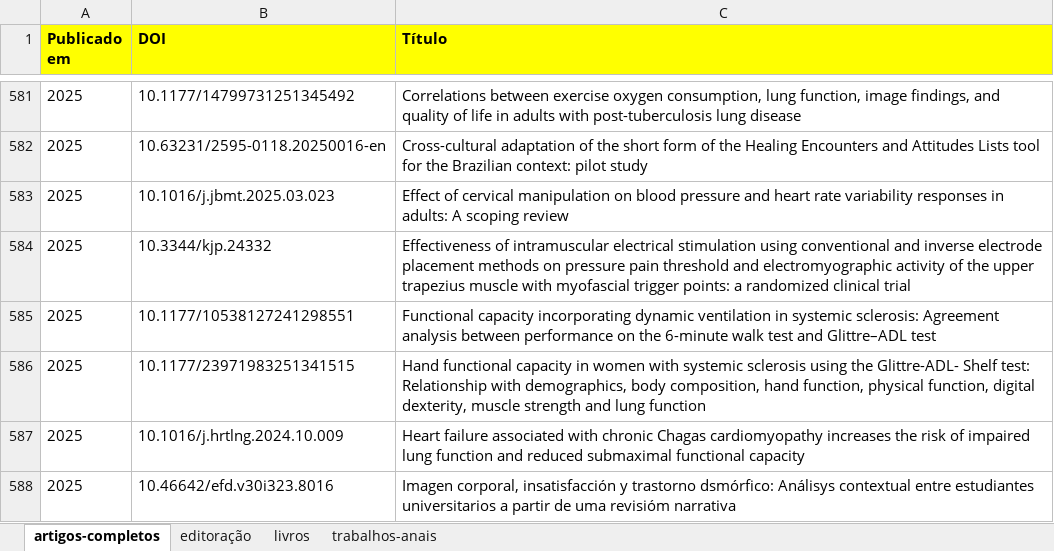
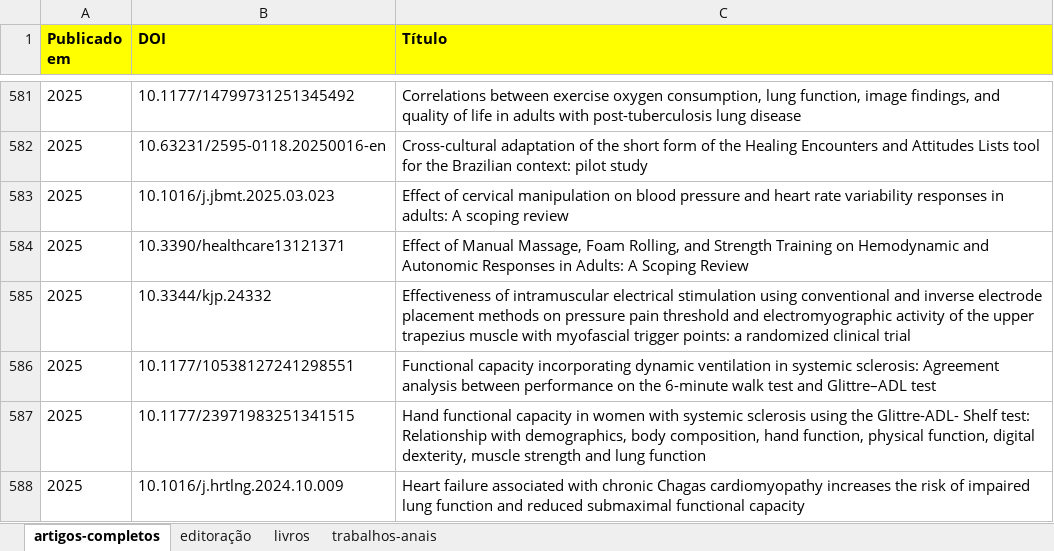
Before and after one commit to ppgcr-unisuam/observatoriocr, an Excel workbook: PPG/Produção.xlsx, sheet artigos-completos, drawn as a sheet; only a part is shown, gaps mark what is left out; the shorter side is filled out with more unchanged rows; values as stored, in another font and other column widths than the file's, no borders; conditional formats not drawn; the diff names each change by its address in the sheet, - before the commit and + after, or states it on an @@ line.

```diff
--- a/PPG/Produção.xlsx (sheet artigos-completos)
+++ b/PPG/Produção.xlsx (sheet artigos-completos)
+row 584: 2025 | 10.3390/healthcare13121371 | Effect of Manual Massage, Foam Rolling, and Strength Training on Hemodynamic and Autonomic Responses in Adults: A Scoping Review
```
Also changed, not shown: PPG/Calendários.xlsx, PPG/Destaques.xlsx, 44 other files.
